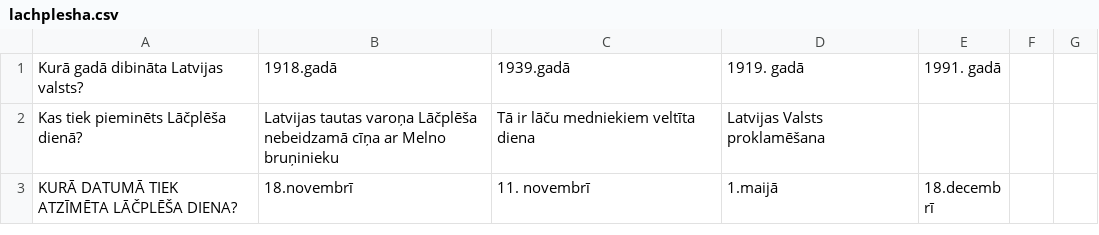
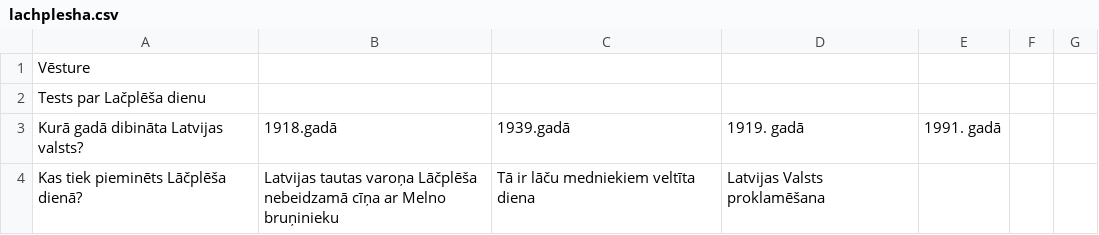
Before and after one commit to juris124/heroku-tests, a CSV file: static/dati/lachplesha.csv, drawn as a sheet; only a part is shown; the shorter side is filled out with more unchanged rows; the diff names each change by its address in the sheet, - before the commit and + after, or states it on an @@ line.

Commit message:
Tests_v4

```diff
--- a/static/dati/lachplesha.csv
+++ b/static/dati/lachplesha.csv
+row 1: Vēsture
+row 2: Tests par Lačplēša dienu
```
